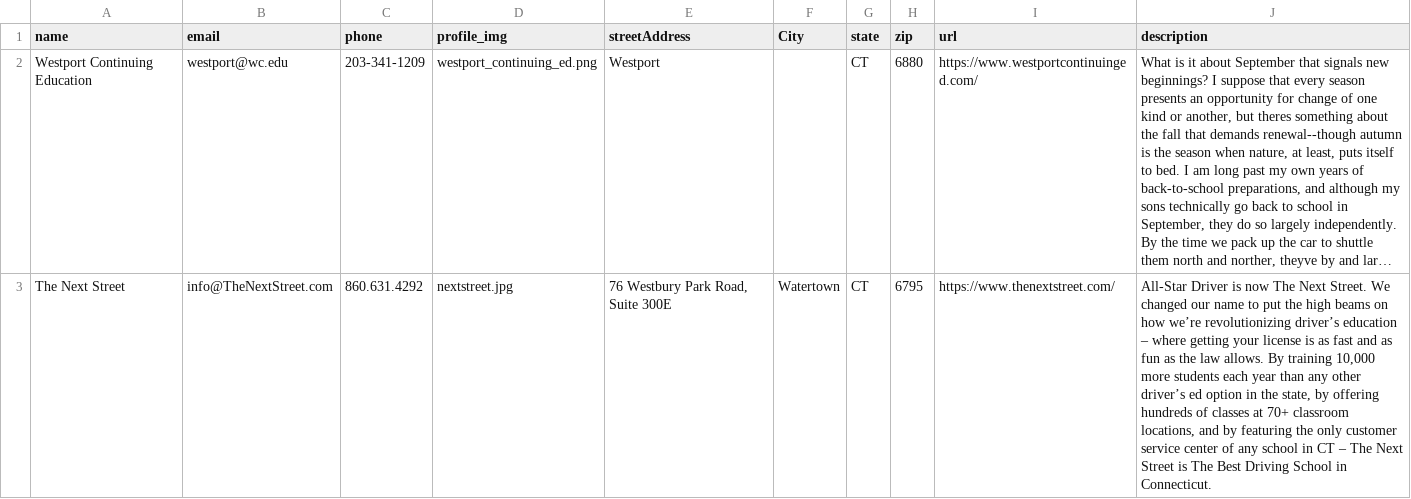
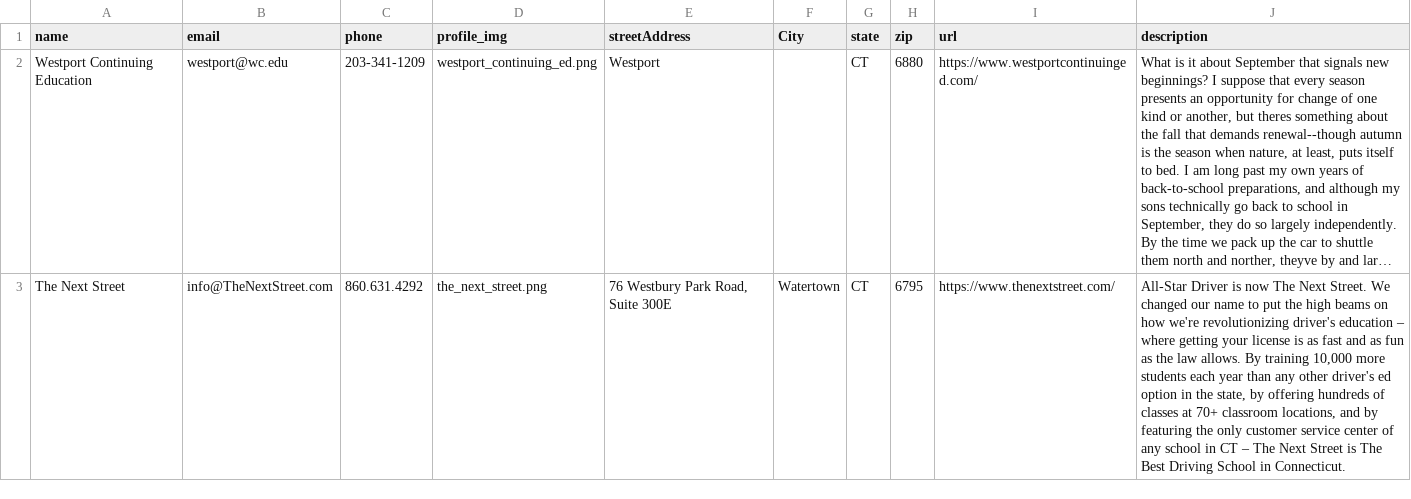
Before and after one commit to Greg-SHARP/SHARPR, a CSV file: excel/institutions.csv, drawn as a sheet; long unchanged cells end in …; the diff names each change by its address in the sheet, - before the commit and + after, or states it on an @@ line.

Commit message:
Added logo - attempted to fix description/clean text

```diff
--- a/excel/institutions.csv
+++ b/excel/institutions.csv
-D3 (profile_img): nextstreet.jpg
+D3 (profile_img): the_next_street.png
-J3 (description): …on how we’re revolutionizing driver’s education – where getting your license is as fast and as fun as the law allows. By training 10,000 more students each year than any other driver’s ed option…
+J3 (description): …on how we're revolutionizing driver's education – where getting your license is as fast and as fun as the law allows. By training 10,000 more students each year than any other driver's ed option…
```
